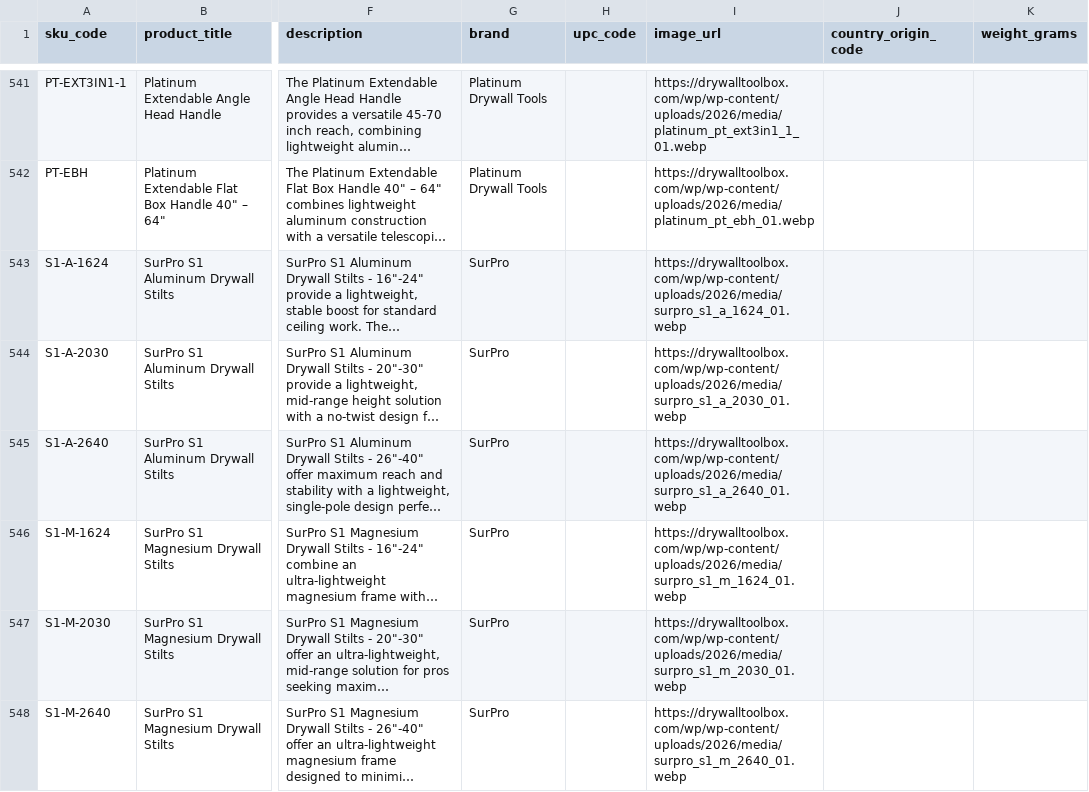
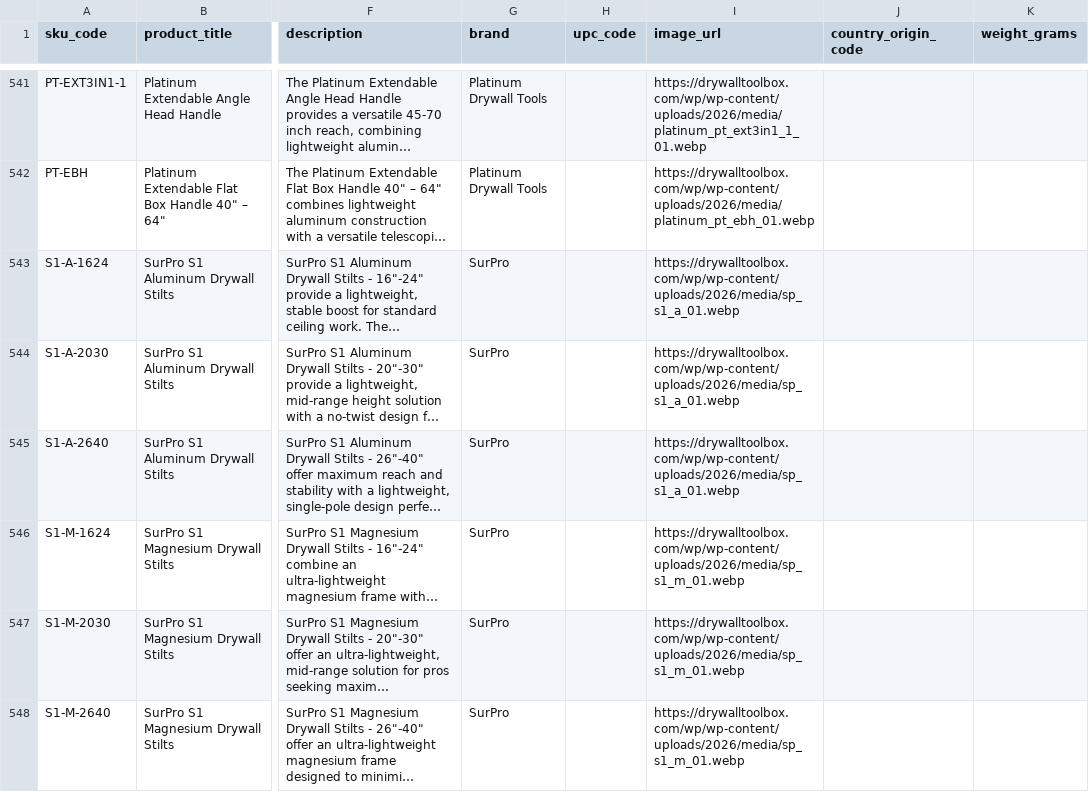
Before and after one commit to elliotttmiller/launch-dtb, a CSV file: products/launch/official/veeqo_inventory.csv, drawn as a sheet; only a part is shown, gaps mark what is left out; long unchanged cells end in …; the diff covers the shown part only; the diff names each change by its address in the sheet, - before the commit and + after, or states it on an @@ line.

```diff
--- a/products/launch/official/veeqo_inventory.csv
+++ b/products/launch/official/veeqo_inventory.csv
-I543 (image_url): https://drywalltoolbox.com/wp/wp-content/uploads/2026/media/surpro_s1_a_1624_01.webp
+I543 (image_url): https://drywalltoolbox.com/wp/wp-content/uploads/2026/media/sp_s1_a_01.webp
-I544 (image_url): https://drywalltoolbox.com/wp/wp-content/uploads/2026/media/surpro_s1_a_2030_01.webp
+I544 (image_url): https://drywalltoolbox.com/wp/wp-content/uploads/2026/media/sp_s1_a_01.webp
-I545 (image_url): https://drywalltoolbox.com/wp/wp-content/uploads/2026/media/surpro_s1_a_2640_01.webp
+I545 (image_url): https://drywalltoolbox.com/wp/wp-content/uploads/2026/media/sp_s1_a_01.webp
-I546 (image_url): https://drywalltoolbox.com/wp/wp-content/uploads/2026/media/surpro_s1_m_1624_01.webp
+I546 (image_url): https://drywalltoolbox.com/wp/wp-content/uploads/2026/media/sp_s1_m_01.webp
-I547 (image_url): https://drywalltoolbox.com/wp/wp-content/uploads/2026/media/surpro_s1_m_2030_01.webp
+I547 (image_url): https://drywalltoolbox.com/wp/wp-content/uploads/2026/media/sp_s1_m_01.webp
-I548 (image_url): https://drywalltoolbox.com/wp/wp-content/uploads/2026/media/surpro_s1_m_2640_01.webp
+I548 (image_url): https://drywalltoolbox.com/wp/wp-content/uploads/2026/media/sp_s1_m_01.webp
```
Also changed, not shown: 14 edited cells elsewhere in this file, 2 other files.
